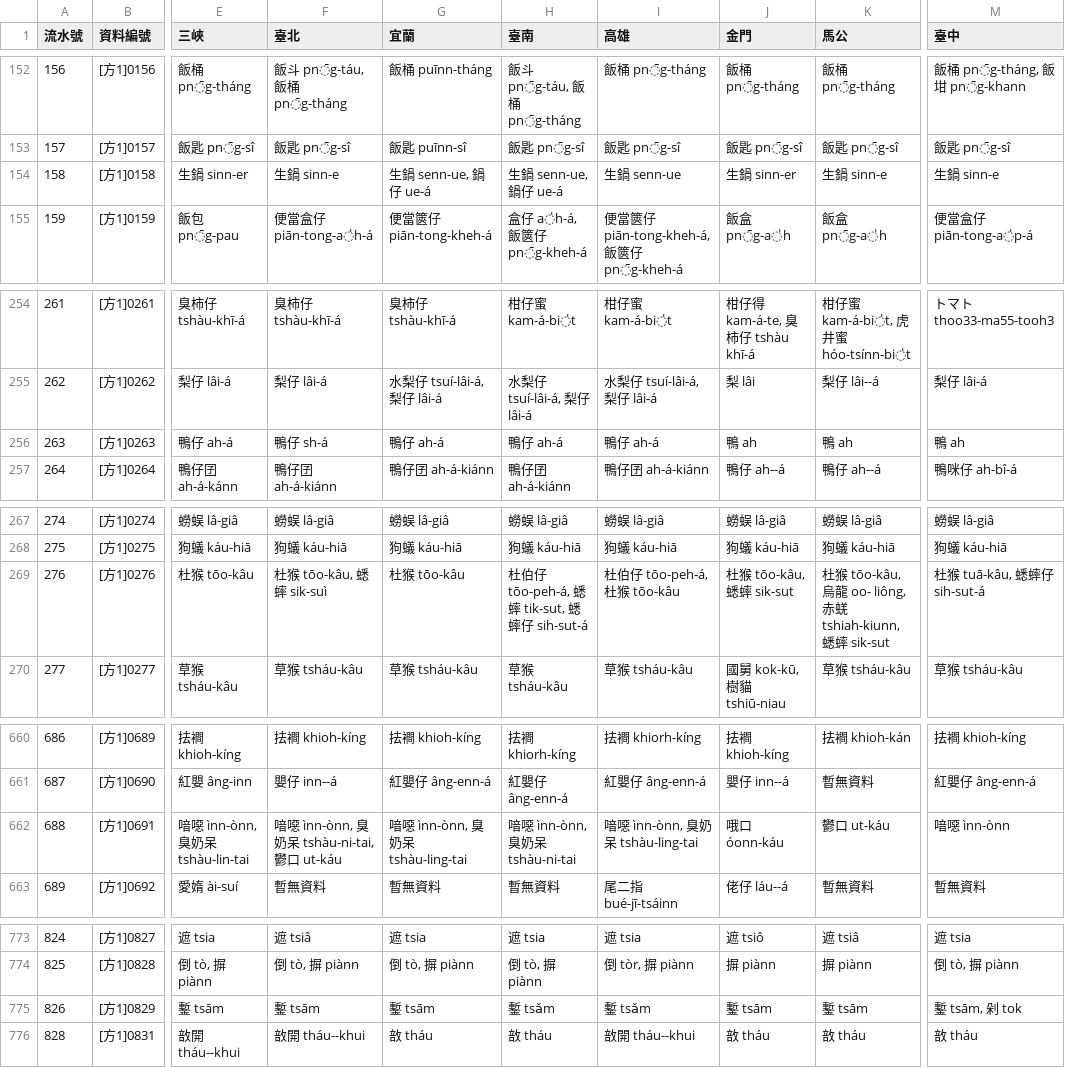
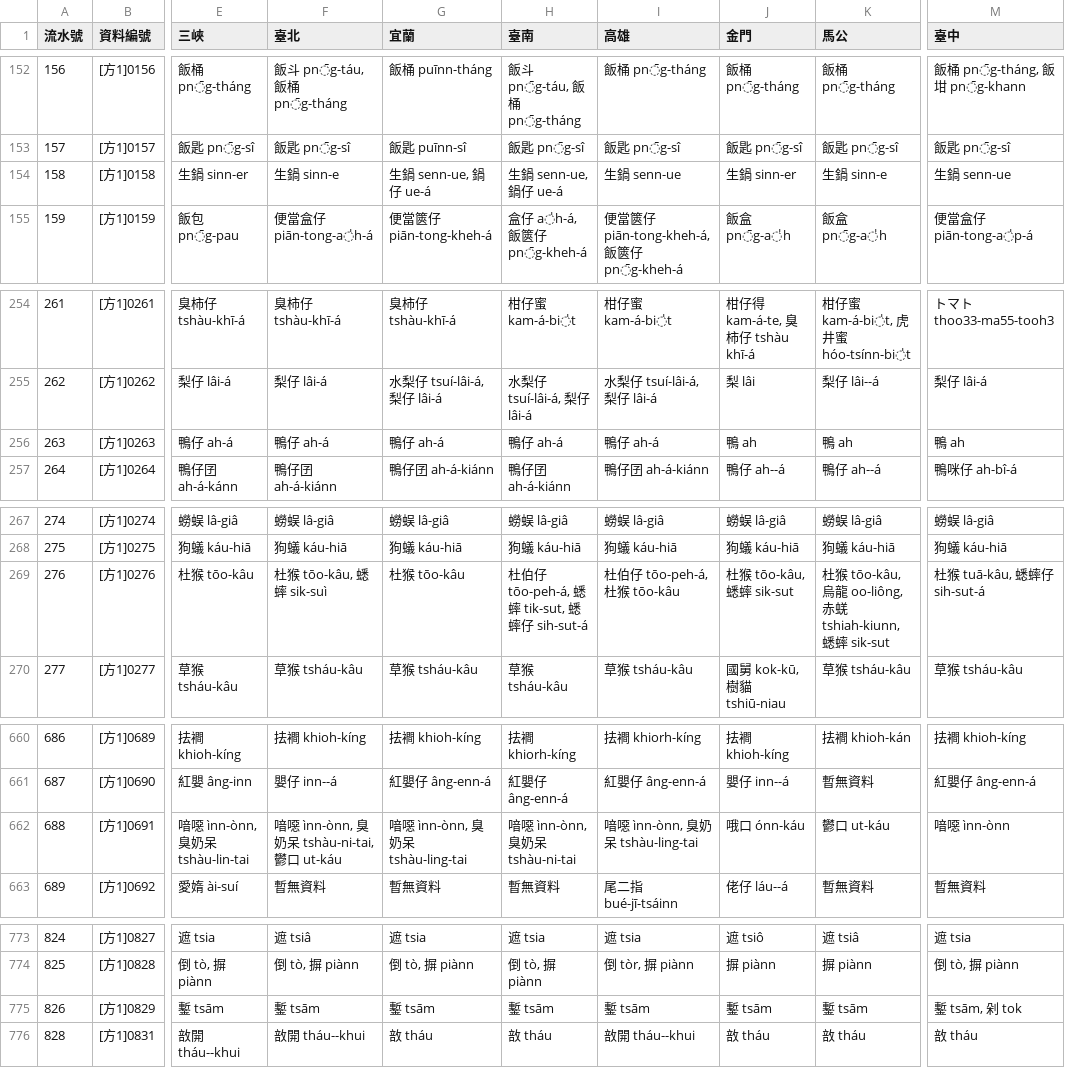
Before and after one commit to g0v/moedict-data-twblg, a CSV file: raw/詞彙方言差.csv, drawn as a sheet; only a part is shown, gaps mark what is left out; the diff covers the shown part only; the diff names each change by its address in the sheet, - before the commit and + after, or states it on an @@ line.

```diff
--- a/raw/詞彙方言差.csv
+++ b/raw/詞彙方言差.csv
-M154 (臺中): 生鍋 sinn-e
+M154 (臺中): 生鍋 senn-ue
-F256 (臺北): 鴨仔 sh-á
+F256 (臺北): 鴨仔 ah-á
-K269 (馬公): …龍 oo- liông, 赤蜣…
+K269 (馬公): …龍 oo-liông, 赤蜣…
-J662 (金門): 哦口 óonn-káu
+J662 (金門): 哦口 ónn-káu
-H775 (臺南): 鏨 tsǎm
+H775 (臺南): 鏨 tsām
-I775 (高雄): 鏨 tsǎm
+I775 (高雄): 鏨 tsām
```
Also changed, not shown: 27 edited cells elsewhere in this file, 5 other files.
